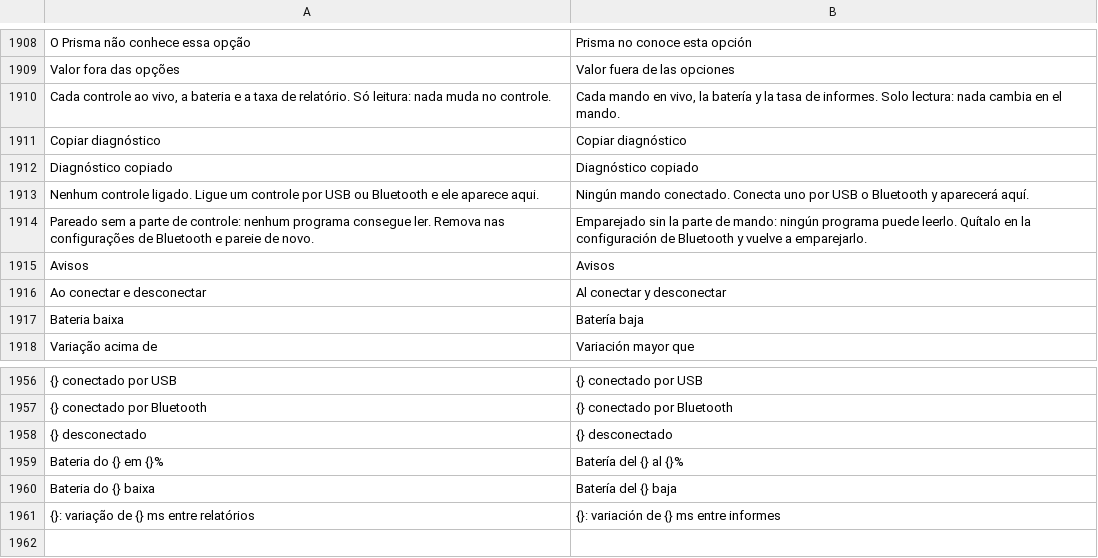
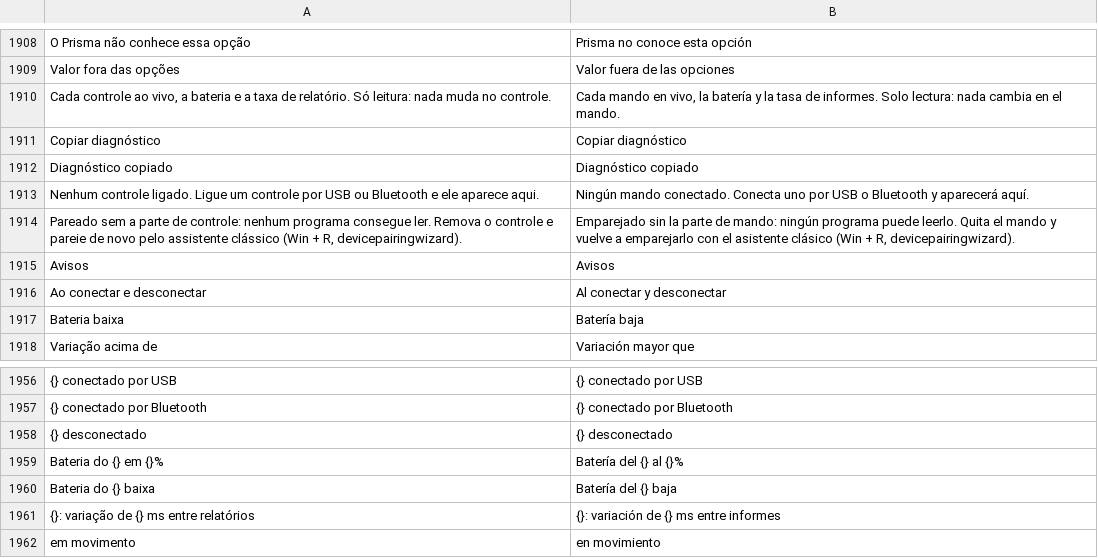
Before and after one commit to maliquem/Prisma, a TSV file: res/es.tsv, drawn as a sheet; only a part is shown, gaps mark what is left out.

```diff
--- a/res/es.tsv
+++ b/res/es.tsv
@@ -1913,3 +1913,3 @@ Diagnóstico copiado	Diagnóstico copiado
 Nenhum controle ligado. Ligue um controle por USB ou Bluetooth e ele aparece aqui.	Ningún mando conectado. Conecta uno por USB o Bluetooth y aparecerá aquí.
-Pareado sem a parte de controle: nenhum programa consegue ler. Remova nas configurações de Bluetooth e pareie de novo.	Emparejado sin la parte de mando: ningún programa puede leerlo. Quítalo en la configuración de Bluetooth y vuelve a emparejarlo.
+Pareado sem a parte de controle: nenhum programa consegue ler. Remova o controle e pareie de novo pelo assistente clássico (Win + R, devicepairingwizard).	Emparejado sin la parte de mando: ningún programa puede leerlo. Quita el mando y vuelve a emparejarlo con el asistente clásico (Win + R, devicepairingwizard).
 Avisos	Avisos
@@ -1961 +1961,2 @@ Bateria do {} baixa	Batería del {} baja
 {}: variação de {} ms entre relatórios	{}: variación de {} ms entre informes
+em movimento	en movimiento
```
Also changed, not shown: res/en.tsv, res/ru.tsv, 7 other files.
